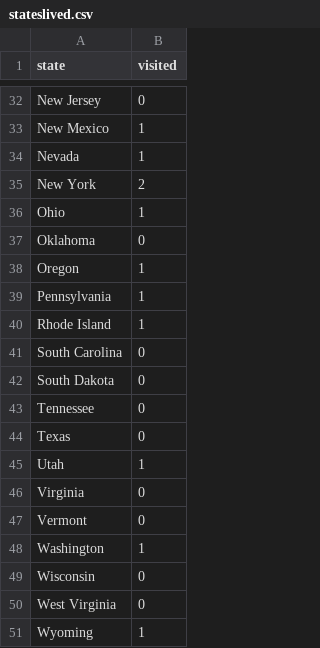
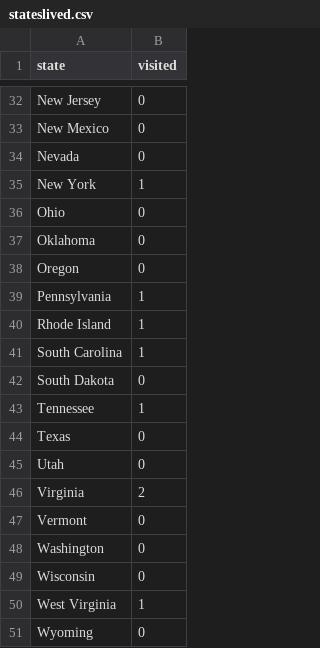
Before and after one commit to ermlickw/Personal-Website, a CSV file: blog_project/blog/static/data/stateslived.csv, drawn as a sheet; only a part is shown, gaps mark what is left out; the diff covers the shown part only; the diff names each change by its address in the sheet, - before the commit and + after, or states it on an @@ line.

```diff
--- a/blog_project/blog/static/data/stateslived.csv
+++ b/blog_project/blog/static/data/stateslived.csv
-B33:B34 (visited): 1
+B33:B34 (visited): 0
-B35 (visited): 2
+B35 (visited): 1
-B36 (visited): 1
+B36 (visited): 0
-B38 (visited): 1
+B38 (visited): 0
-B41 (visited): 0
+B41 (visited): 1
-B43 (visited): 0
+B43 (visited): 1
-B45 (visited): 1
+B45 (visited): 0
-B46 (visited): 0
+B46 (visited): 2
-B48 (visited): 1
+B48 (visited): 0
-B50 (visited): 0
+B50 (visited): 1
-B51 (visited): 1
+B51 (visited): 0
```
Also changed, not shown: 16 edited cells elsewhere in this file, 1 other file.
